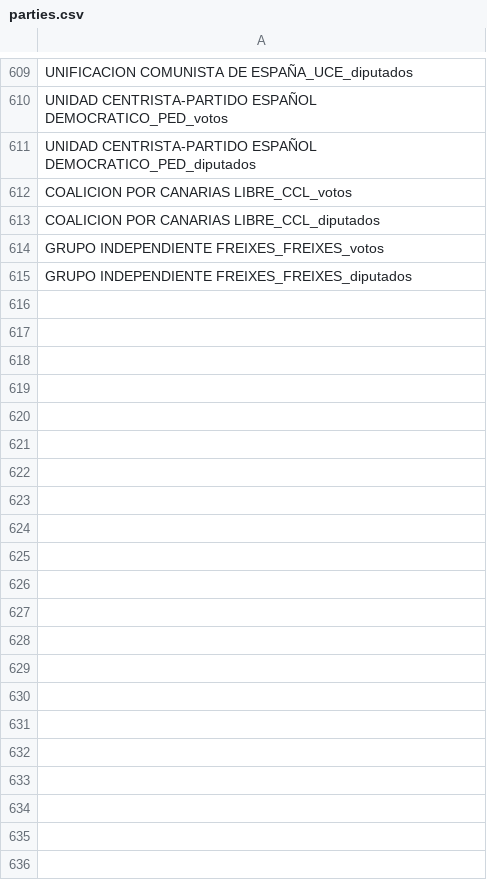
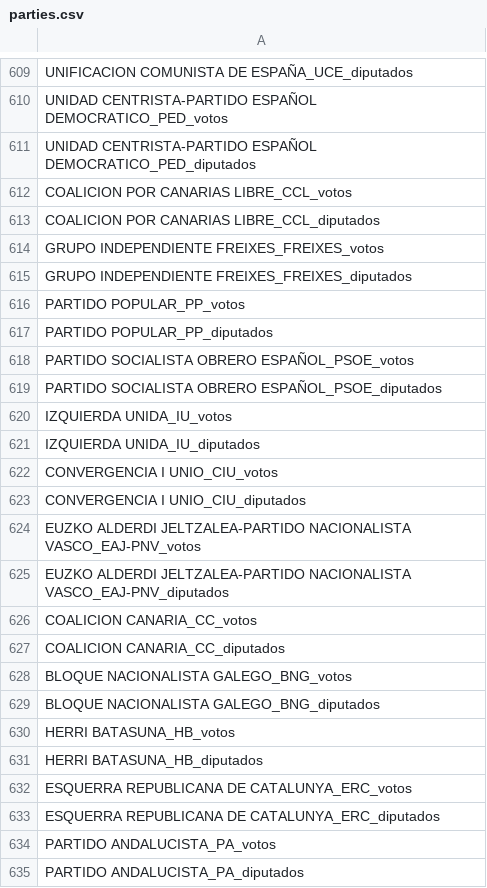
Before and after one commit to anerodata/data-elecciones-congreso-espana, a CSV file: parties.csv, drawn as a sheet; only a part is shown, gaps mark what is left out; the diff covers the shown part only; the diff names each change by its address in the sheet, - before the commit and + after, or states it on an @@ line.

Commit message:
Add proccess

```diff
--- a/parties.csv
+++ b/parties.csv
+row 616: PARTIDO POPULAR_PP_votos
+row 617: PARTIDO POPULAR_PP_diputados
+row 618: PARTIDO SOCIALISTA OBRERO ESPAÑOL_PSOE_votos
+row 619: PARTIDO SOCIALISTA OBRERO ESPAÑOL_PSOE_diputados
+row 620: IZQUIERDA UNIDA_IU_votos
+row 621: IZQUIERDA UNIDA_IU_diputados
+row 622: CONVERGENCIA I UNIO_CIU_votos
+row 623: CONVERGENCIA I UNIO_CIU_diputados
+row 624: EUZKO ALDERDI JELTZALEA-PARTIDO NACIONALISTA VASCO_EAJ-PNV_votos
+row 625: EUZKO ALDERDI JELTZALEA-PARTIDO NACIONALISTA VASCO_EAJ-PNV_diputados
+row 626: COALICION CANARIA_CC_votos
+row 627: COALICION CANARIA_CC_diputados
+row 628: BLOQUE NACIONALISTA GALEGO_BNG_votos
+row 629: BLOQUE NACIONALISTA GALEGO_BNG_diputados
+row 630: HERRI BATASUNA_HB_votos
+row 631: HERRI BATASUNA_HB_diputados
+row 632: ESQUERRA REPUBLICANA DE CATALUNYA_ERC_votos
+row 633: ESQUERRA REPUBLICANA DE CATALUNYA_ERC_diputados
+row 634: PARTIDO ANDALUCISTA_PA_votos
+row 635: PARTIDO ANDALUCISTA_PA_diputados
```
Also changed, not shown: 118 added rows elsewhere in this file.
